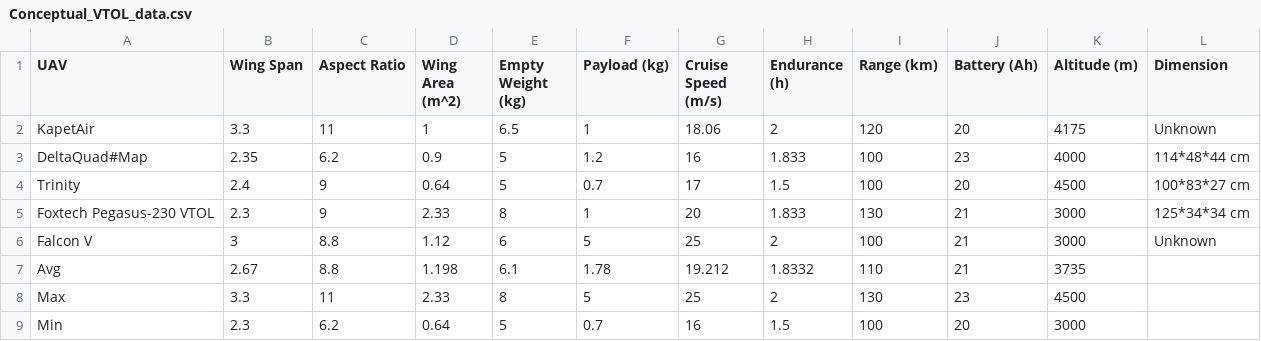
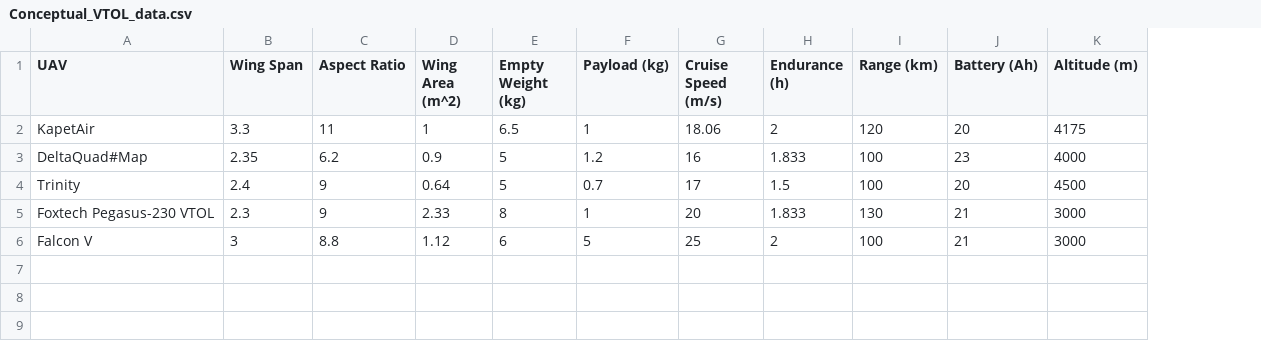
Before and after one commit to Rayato159/vtol-optimization-with-xflr5, a CSV file: data/Conceptual_VTOL_data.csv, drawn as a sheet; the diff names each change by its address in the sheet, - before the commit and + after, or states it on an @@ line.

Commit message:
Fixed data

```diff
--- a/data/Conceptual_VTOL_data.csv
+++ b/data/Conceptual_VTOL_data.csv
-column L (Dimension), rows 2-6: Unknown | 114*48*44 cm | 100*83*27 cm | 125*34*34 cm | Unknown
-row 7: Avg | 2.67 | 8.8 | 1.198 | 6.1 | 1.78 | 19.212 | 1.8332 | 110 | 21 | 3735
-row 8: Max | 3.3 | 11 | 2.33 | 8 | 5 | 25 | 2 | 130 | 23 | 4500
-row 9: Min | 2.3 | 6.2 | 0.64 | 5 | 0.7 | 16 | 1.5 | 100 | 20 | 3000
```
Also changed, not shown: 1 other file.
